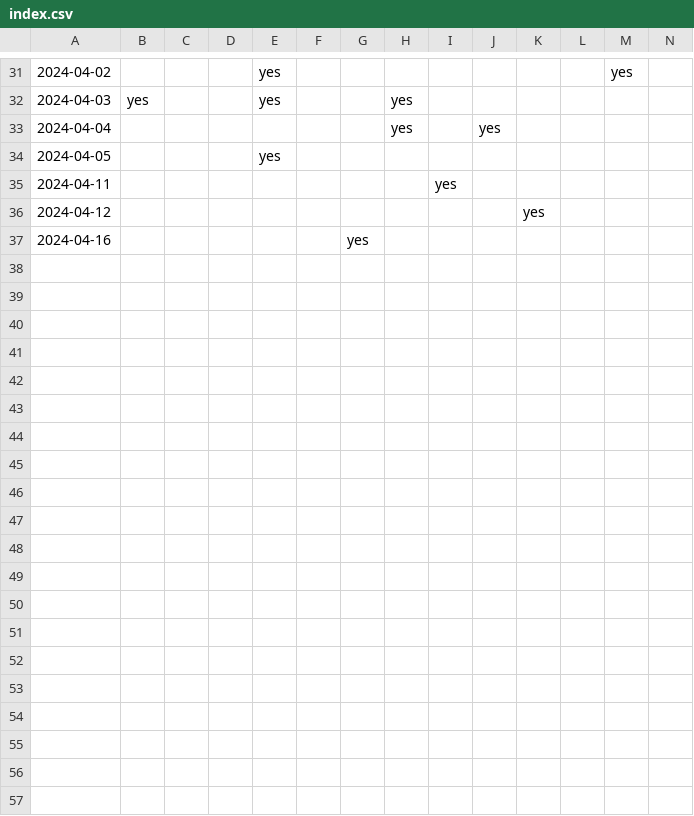
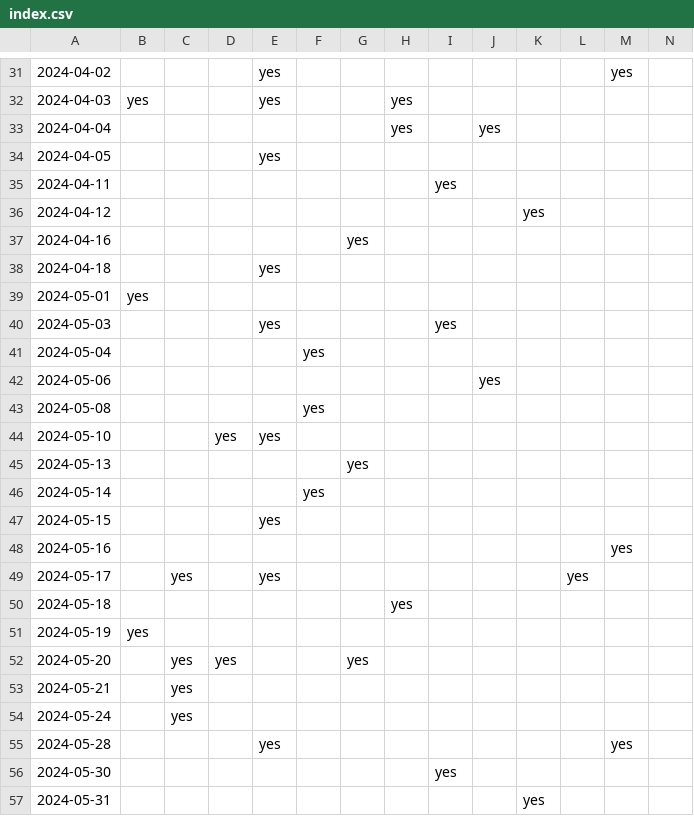
Before and after one commit to huafeng111/task, a CSV file: src/data_gather/fed_speech_downloader/data/Fed/index.csv, drawn as a sheet; only a part is shown, gaps mark what is left out; rows hold the shown columns only; the diff covers the shown part only; the diff names each change by its address in the sheet, - before the commit and + after, or states it on an @@ line.

```diff
--- a/src/data_gather/fed_speech_downloader/data/Fed/index.csv
+++ b/src/data_gather/fed_speech_downloader/data/Fed/index.csv
+row 38: 2024-04-18 |  |  |  | yes
+row 39: 2024-05-01 | yes
+row 40: 2024-05-03 |  |  |  | yes |  |  |  | yes
+row 41: 2024-05-04 |  |  |  |  | yes
+row 42: 2024-05-06 |  |  |  |  |  |  |  |  | yes
+row 43: 2024-05-08 |  |  |  |  | yes
+row 44: 2024-05-10 |  |  | yes | yes
+row 45: 2024-05-13 |  |  |  |  |  | yes
+row 46: 2024-05-14 |  |  |  |  | yes
+row 47: 2024-05-15 |  |  |  | yes
+row 48: 2024-05-16 |  |  |  |  |  |  |  |  |  |  |  | yes
+row 49: 2024-05-17 |  | yes |  | yes |  |  |  |  |  |  | yes
+row 50: 2024-05-18 |  |  |  |  |  |  | yes
+row 51: 2024-05-19 | yes
+row 52: 2024-05-20 |  | yes | yes |  |  | yes
+row 53: 2024-05-21 |  | yes
+row 54: 2024-05-24 |  | yes
+row 55: 2024-05-28 |  |  |  | yes |  |  |  |  |  |  |  | yes
+row 56: 2024-05-30 |  |  |  |  |  |  |  | yes
+row 57: 2024-05-31 |  |  |  |  |  |  |  |  |  | yes
```
Also changed, not shown: 41 added rows elsewhere in this file, 7 other files.
